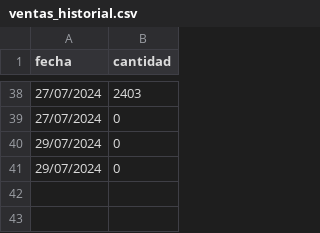
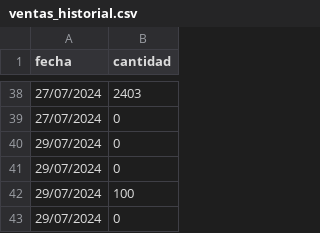
Before and after one commit to DeniamAlarcon/Tienda-convenencia, a CSV file: Main/Archivos/Archivos_ventas/ventas_historial.csv, drawn as a sheet; only a part is shown, gaps mark what is left out.

```diff
--- a/Main/Archivos/Archivos_ventas/ventas_historial.csv
+++ b/Main/Archivos/Archivos_ventas/ventas_historial.csv
@@ -41 +41,3 @@ fecha,cantidad
 29/07/2024,0
+29/07/2024,100
+29/07/2024,0
```
Also changed, not shown: Main/Archivos/Archivos_productos/productos.csv, 18 other files.
